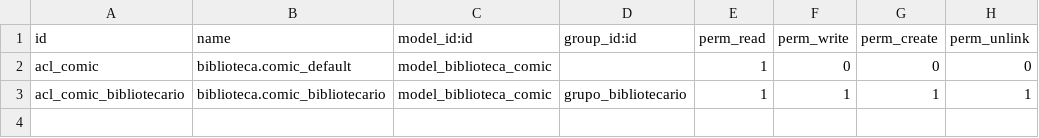
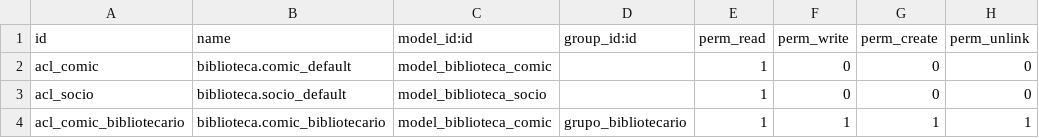
Before and after one commit to fuenteeeess/odoo, a CSV file: comic/security/ir.model.access.csv, drawn as a sheet; the diff names each change by its address in the sheet, - before the commit and + after, or states it on an @@ line.

Commit message:
Socios

```diff
--- a/comic/security/ir.model.access.csv
+++ b/comic/security/ir.model.access.csv
+row 3: acl_socio | biblioteca.socio_default | model_biblioteca_socio |  | 1 | 0 | 0 | 0
```
Also changed, not shown: 23 other files.
